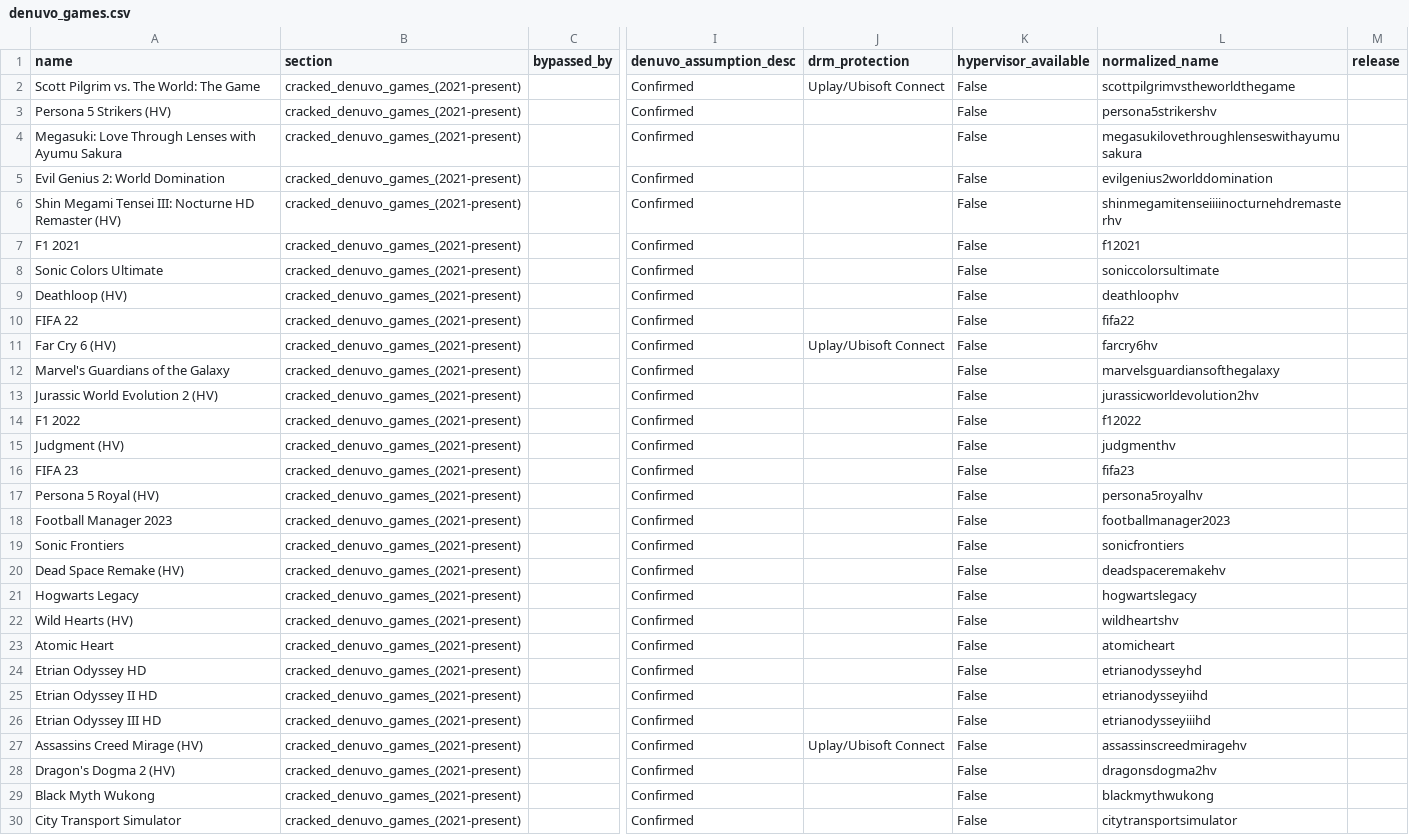
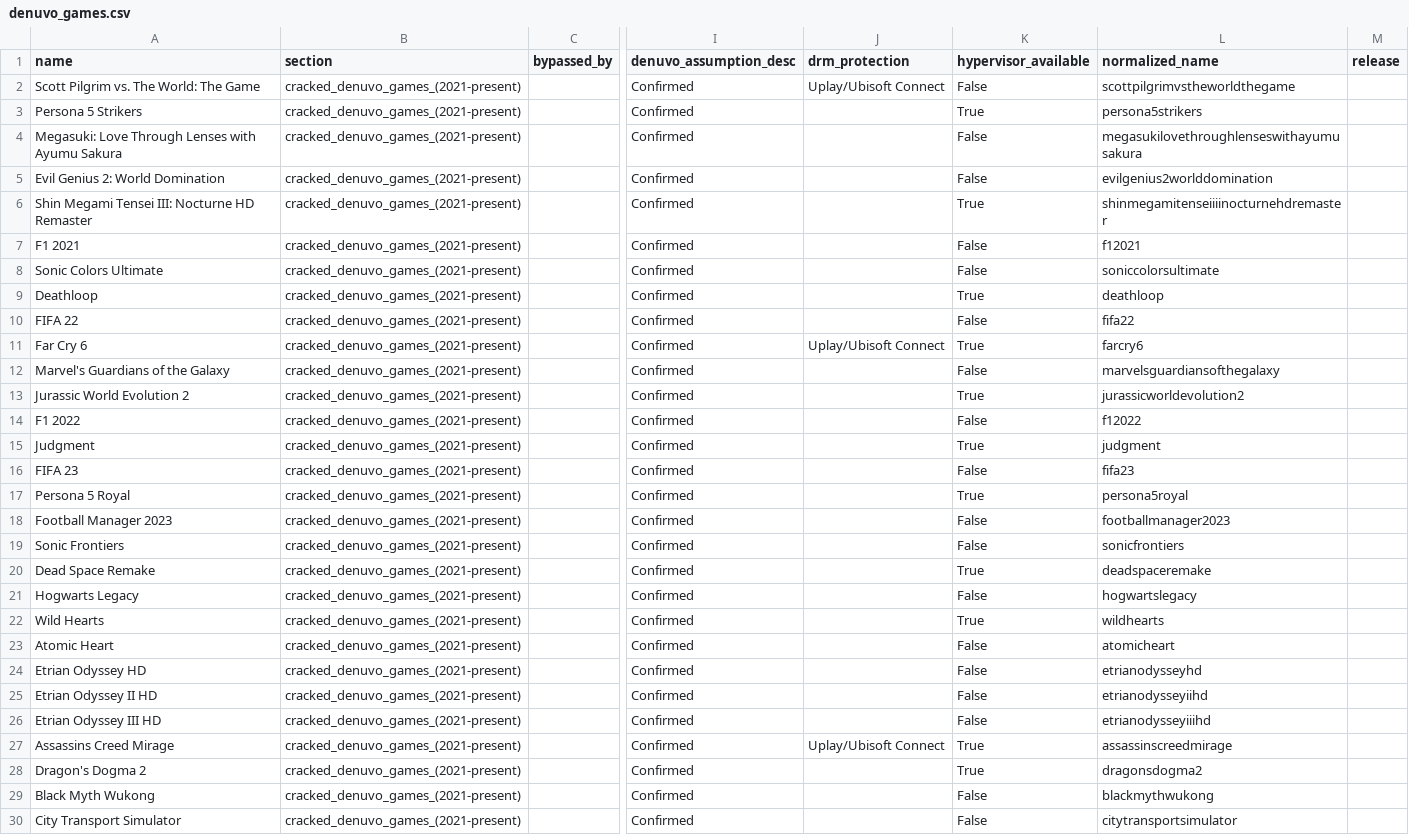
Before and after one commit to PorcoDio00033/denuvo-game-info, a CSV file: denuvo_games.csv, drawn as a sheet; only a part is shown, gaps mark what is left out; the diff covers the shown part only; the diff names each change by its address in the sheet, - before the commit and + after, or states it on an @@ line.

Commit message:
fix(parser): update hypervisor tag regex

```diff
--- a/denuvo_games.csv
+++ b/denuvo_games.csv
-A3 (name): Persona 5 Strikers (HV)
+A3 (name): Persona 5 Strikers
-K3 (hypervisor_available): False
+K3 (hypervisor_available): True
-L3 (normalized_name): persona5strikershv
+L3 (normalized_name): persona5strikers
-A6 (name): …HD Remaster (HV)
+A6 (name): …HD Remaster
-K6 (hypervisor_available): False
+K6 (hypervisor_available): True
-L6 (normalized_name): shinmegamitenseiiiinocturnehdremasterhv
+L6 (normalized_name): shinmegamitenseiiiinocturnehdremaster
-A9 (name): Deathloop (HV)
+A9 (name): Deathloop
-K9 (hypervisor_available): False
+K9 (hypervisor_available): True
-L9 (normalized_name): deathloophv
+L9 (normalized_name): deathloop
-A11 (name): Far Cry 6 (HV)
+A11 (name): Far Cry 6
-K11 (hypervisor_available): False
+K11 (hypervisor_available): True
-L11 (normalized_name): farcry6hv
+L11 (normalized_name): farcry6
-A13 (name): Jurassic World Evolution 2 (HV)
+A13 (name): Jurassic World Evolution 2
-K13 (hypervisor_available): False
+K13 (hypervisor_available): True
-L13 (normalized_name): jurassicworldevolution2hv
+L13 (normalized_name): jurassicworldevolution2
-A15 (name): Judgment (HV)
+A15 (name): Judgment
-K15 (hypervisor_available): False
+K15 (hypervisor_available): True
-L15 (normalized_name): judgmenthv
+L15 (normalized_name): judgment
-A17 (name): Persona 5 Royal (HV)
+A17 (name): Persona 5 Royal
-K17 (hypervisor_available): False
+K17 (hypervisor_available): True
-L17 (normalized_name): persona5royalhv
+L17 (normalized_name): persona5royal
-A20 (name): Dead Space Remake (HV)
+A20 (name): Dead Space Remake
-K20 (hypervisor_available): False
+K20 (hypervisor_available): True
-L20 (normalized_name): deadspaceremakehv
+L20 (normalized_name): deadspaceremake
-A22 (name): Wild Hearts (HV)
+A22 (name): Wild Hearts
-K22 (hypervisor_available): False
+K22 (hypervisor_available): True
-L22 (normalized_name): wildheartshv
+L22 (normalized_name): wildhearts
-A27 (name): Assassins Creed Mirage (HV)
+A27 (name): Assassins Creed Mirage
-K27:K28 (hypervisor_available): False
+K27:K28 (hypervisor_available): True
-L27 (normalized_name): assassinscreedmiragehv
+L27 (normalized_name): assassinscreedmirage
-A28 (name): Dragon's Dogma 2 (HV)
+A28 (name): Dragon's Dogma 2
-L28 (normalized_name): dragonsdogma2hv
+L28 (normalized_name): dragonsdogma2
```
Also changed, not shown: 54 edited cells elsewhere in this file, 2 other files.
